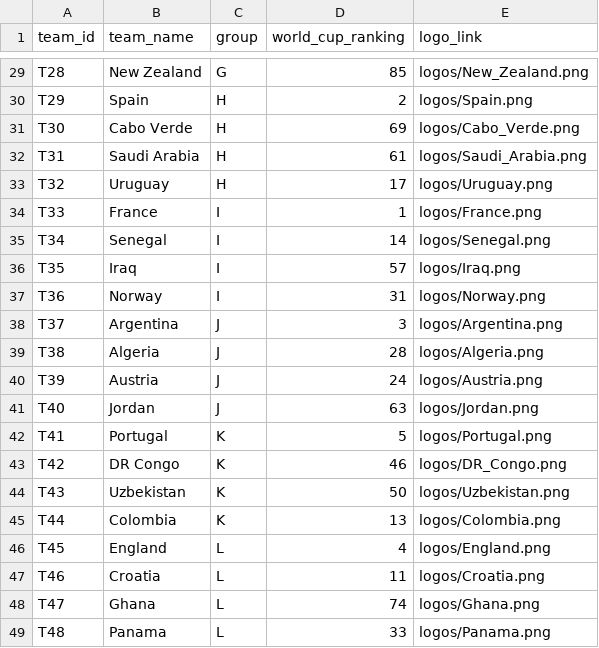
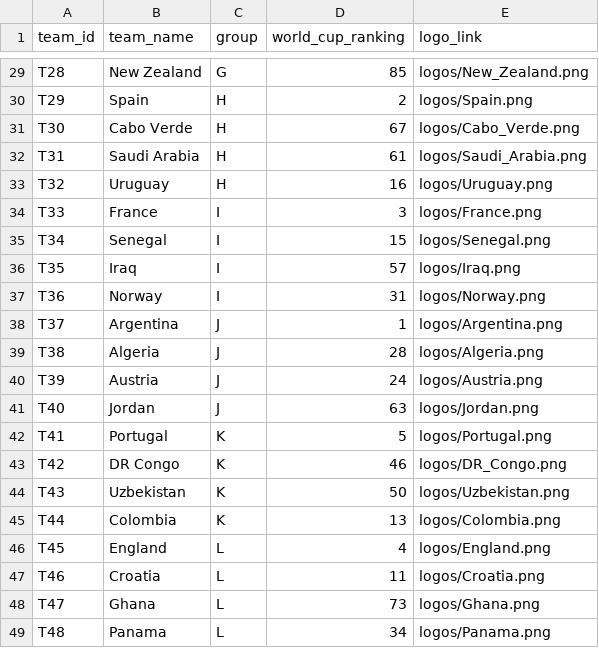
Before and after one commit to LaurenceNickel/World-Cup-2026-Pool, a CSV file: data/teams.csv, drawn as a sheet; only a part is shown, gaps mark what is left out; the diff covers the shown part only.

```diff
--- a/data/teams.csv
+++ b/data/teams.csv
@@ -30,10 +30,10 @@ T28,New Zealand,G,85,logos/New_Zealand.png
 T29,Spain,H,2,logos/Spain.png
-T30,Cabo Verde,H,69,logos/Cabo_Verde.png
+T30,Cabo Verde,H,67,logos/Cabo_Verde.png
 T31,Saudi Arabia,H,61,logos/Saudi_Arabia.png
-T32,Uruguay,H,17,logos/Uruguay.png
-T33,France,I,1,logos/France.png
-T34,Senegal,I,14,logos/Senegal.png
+T32,Uruguay,H,16,logos/Uruguay.png
+T33,France,I,3,logos/France.png
+T34,Senegal,I,15,logos/Senegal.png
 T35,Iraq,I,57,logos/Iraq.png
 T36,Norway,I,31,logos/Norway.png
-T37,Argentina,J,3,logos/Argentina.png
+T37,Argentina,J,1,logos/Argentina.png
 T38,Algeria,J,28,logos/Algeria.png
@@ -47,3 +47,3 @@ T45,England,L,4,logos/England.png
 T46,Croatia,L,11,logos/Croatia.png
-T47,Ghana,L,74,logos/Ghana.png
-T48,Panama,L,33,logos/Panama.png
+T47,Ghana,L,73,logos/Ghana.png
+T48,Panama,L,34,logos/Panama.png
```
Also changed, not shown: 12 edited cells elsewhere in this file.
